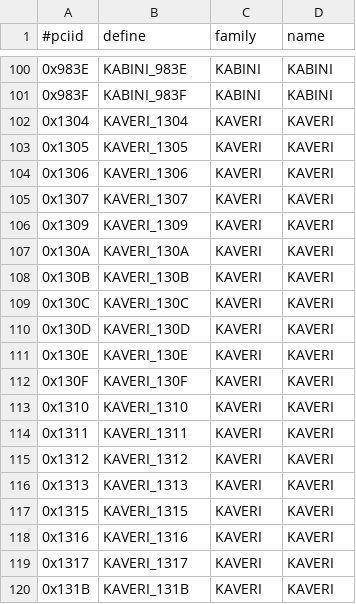
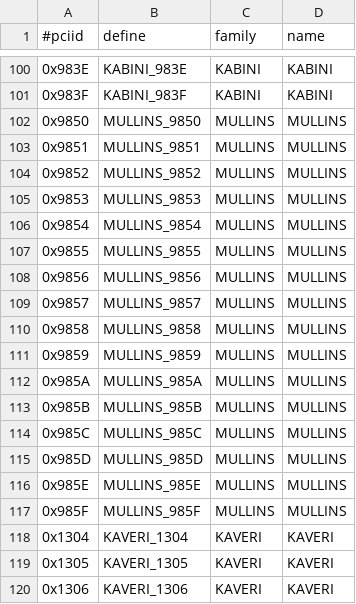
Before and after one commit to pop-os/xserver-xorg-video-amdgpu, a CSV file: src/pcidb/ati_pciids.csv, drawn as a sheet; only a part is shown, gaps mark what is left out; the shorter side is filled out with more unchanged rows; the diff names each change by its address in the sheet, - before the commit and + after, or states it on an @@ line.

Commit message:
Add Mullins PCI IDs
Bugzilla: https://bugs.freedesktop.org/show_bug.cgi?id=97472
Reviewed-by: Alex Deucher <alexander.deucher@amd.com>

```diff
--- a/src/pcidb/ati_pciids.csv
+++ b/src/pcidb/ati_pciids.csv
+row 102: 0x9850 | MULLINS_9850 | MULLINS | MULLINS
+row 103: 0x9851 | MULLINS_9851 | MULLINS | MULLINS
+row 104: 0x9852 | MULLINS_9852 | MULLINS | MULLINS
+row 105: 0x9853 | MULLINS_9853 | MULLINS | MULLINS
+row 106: 0x9854 | MULLINS_9854 | MULLINS | MULLINS
+row 107: 0x9855 | MULLINS_9855 | MULLINS | MULLINS
+row 108: 0x9856 | MULLINS_9856 | MULLINS | MULLINS
+row 109: 0x9857 | MULLINS_9857 | MULLINS | MULLINS
+row 110: 0x9858 | MULLINS_9858 | MULLINS | MULLINS
+row 111: 0x9859 | MULLINS_9859 | MULLINS | MULLINS
+row 112: 0x985A | MULLINS_985A | MULLINS | MULLINS
+row 113: 0x985B | MULLINS_985B | MULLINS | MULLINS
+row 114: 0x985C | MULLINS_985C | MULLINS | MULLINS
+row 115: 0x985D | MULLINS_985D | MULLINS | MULLINS
+row 116: 0x985E | MULLINS_985E | MULLINS | MULLINS
+row 117: 0x985F | MULLINS_985F | MULLINS | MULLINS
```
Also changed, not shown: 6 other files.
